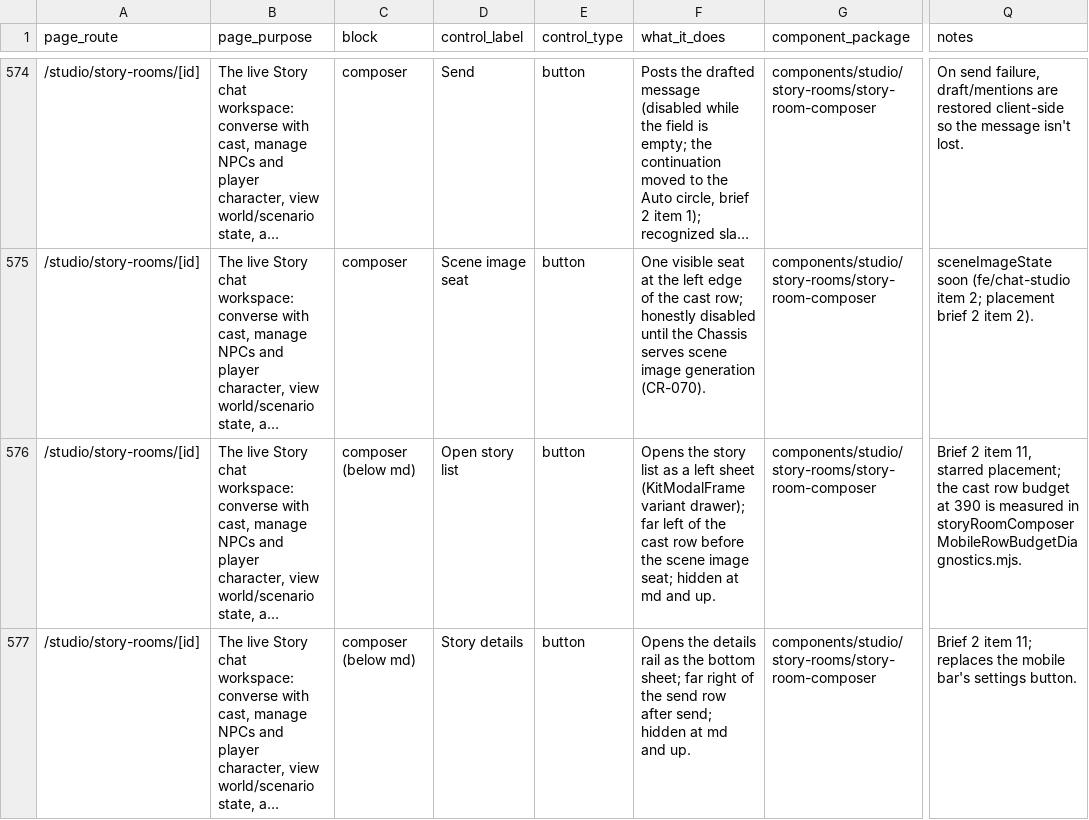
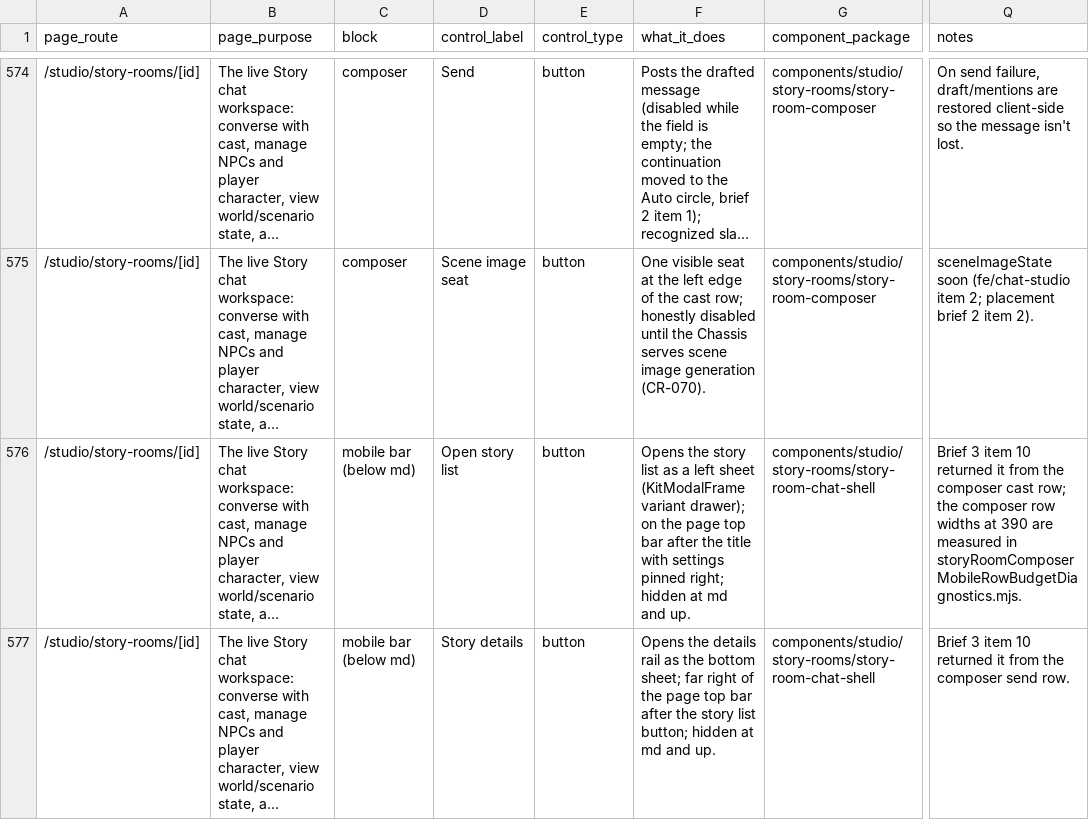
Before and after one commit to nsdamuth/Crestfall-fe, a CSV file: docs/APP-FUNCTION-MAP.csv, drawn as a sheet; only a part is shown, gaps mark what is left out; long unchanged cells end in …; the diff covers the shown part only; the diff names each change by its address in the sheet, - before the commit and + after, or states it on an @@ line.

```diff
--- a/docs/APP-FUNCTION-MAP.csv
+++ b/docs/APP-FUNCTION-MAP.csv
-C576:C577 (block): composer (below md)
+C576:C577 (block): mobile bar (below md)
-F576 (what_it_does): …variant drawer); far left of the cast row before the scene image seat; hidden at…
+F576 (what_it_does): …variant drawer); on the page top bar after the title with settings pinned right; hidden at…
-G576:G577 (component_package): components/studio/story-rooms/story-room-composer
+G576:G577 (component_package): components/studio/story-rooms/story-room-chat-shell
-Q576 (notes): Brief 2 item 11, starred placement; the cast row budget at 390 is measured in…
+Q576 (notes): Brief 3 item 10 returned it from the composer cast row; the composer row widths at 390 are measured in…
-F577 (what_it_does): …of the send row after send; hidden at…
+F577 (what_it_does): …of the page top bar after the story list button; hidden at…
-Q577 (notes): Brief 2 item 11; replaces the mobile bar's settings button.
+Q577 (notes): Brief 3 item 10 returned it from the composer send row.
```
Also changed, not shown: 36 edited cells elsewhere in this file, 12 other files.
